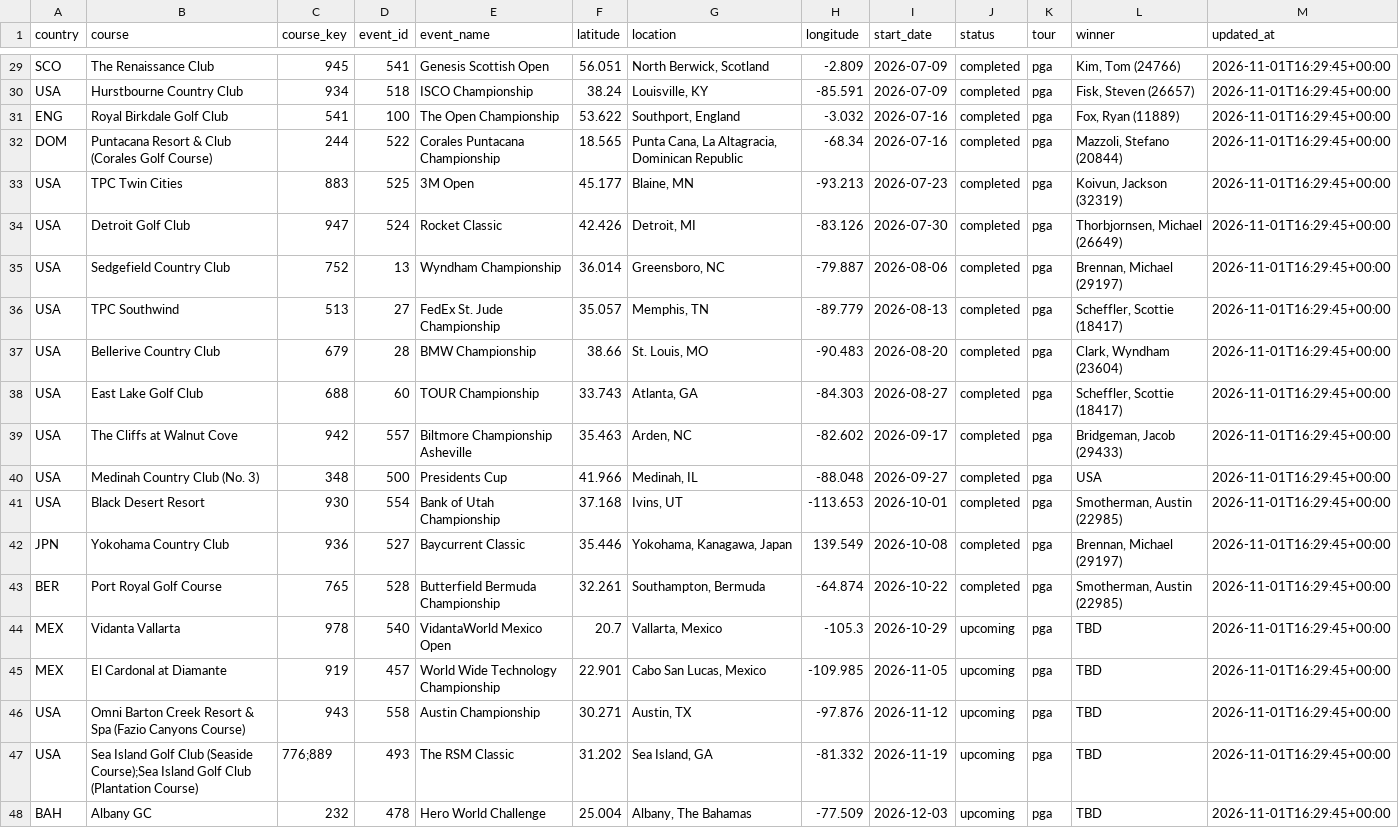
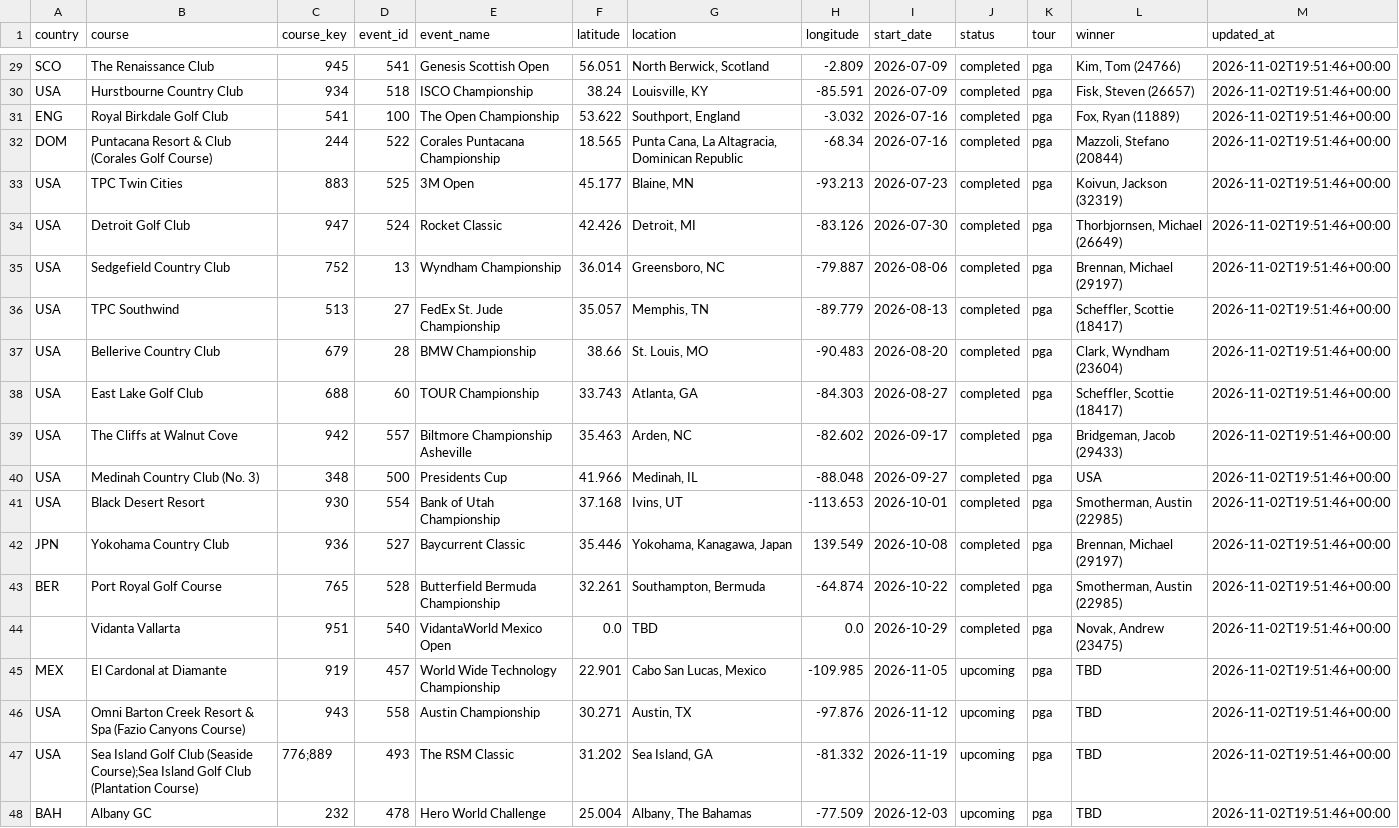
Before and after one commit to chrismaleki-tech/skills-introduction-to-github, a CSV file: datagolf/data/dg_schedule.csv, drawn as a sheet; only a part is shown, gaps mark what is left out; the diff covers the shown part only; the diff names each change by its address in the sheet, - before the commit and + after, or states it on an @@ line.

```diff
--- a/datagolf/data/dg_schedule.csv
+++ b/datagolf/data/dg_schedule.csv
-M29:M48 (updated_at): 2026-11-01T16:29:45+00:00
+M29:M48 (updated_at): 2026-11-02T19:51:46+00:00
-A44 (country): MEX
+A44 (country): (empty)
-C44 (course_key): 978
+C44 (course_key): 951
-F44 (latitude): 20.7
+F44 (latitude): 0.0
-G44 (location): Vallarta, Mexico
+G44 (location): TBD
-H44 (longitude): -105.3
+H44 (longitude): 0.0
-J44 (status): upcoming
+J44 (status): completed
-L44 (winner): TBD
+L44 (winner): Novak, Andrew (23475)
```
Also changed, not shown: 28 edited cells elsewhere in this file, datagolf/data/dg_players.csv, datagolf/data/dg_predictions.csv, 3 other files.
